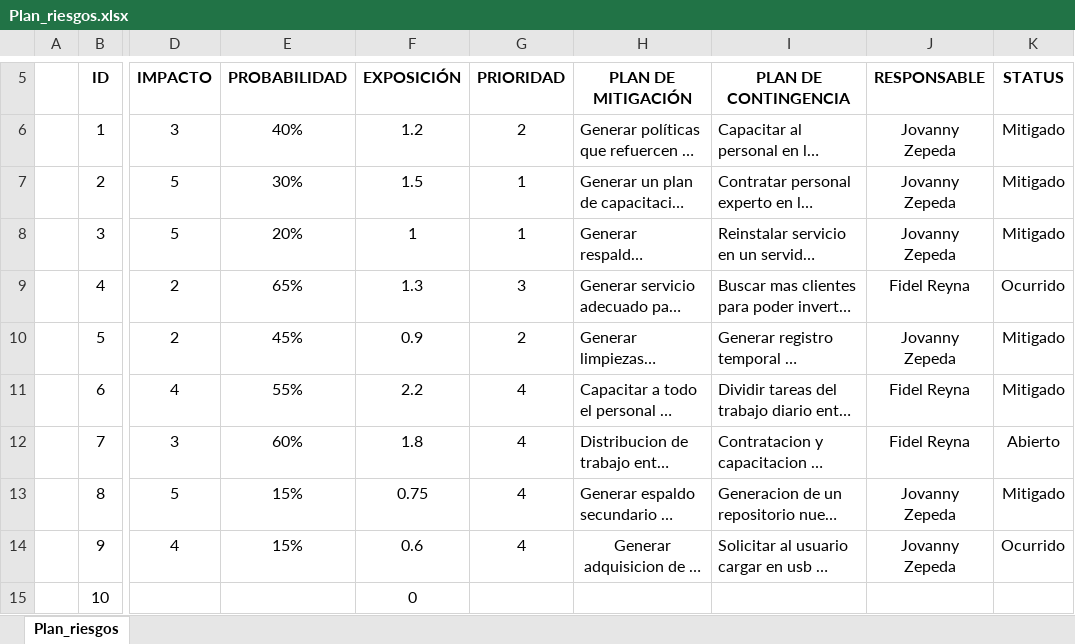
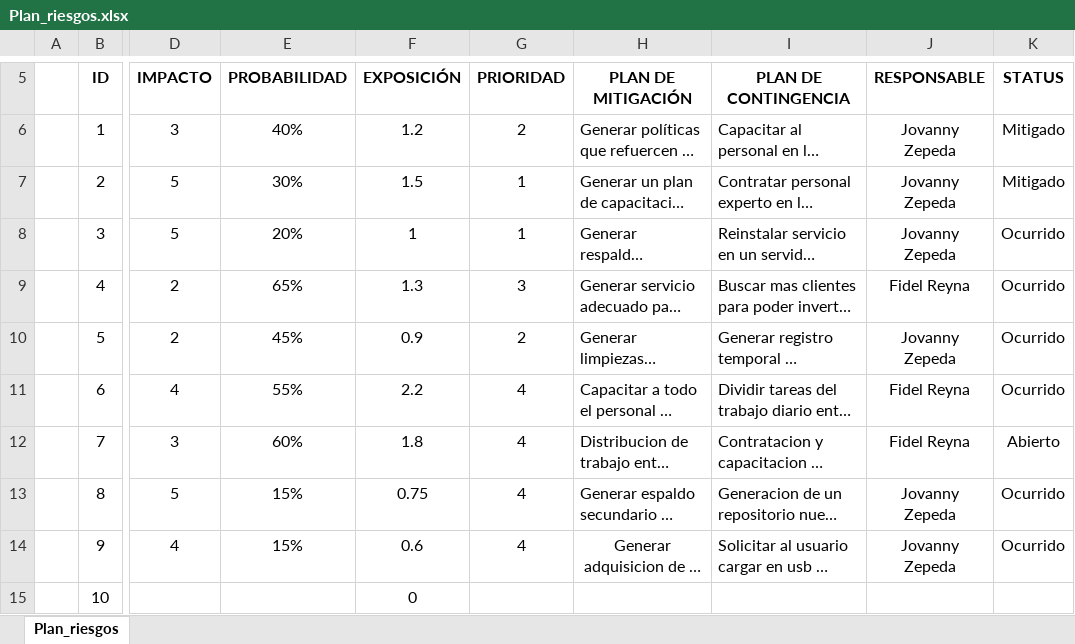
Before and after one commit to jovannyzepeda/qtp, an Excel workbook: qualtcom/Procesos/Planeacion/Plan_riesgos.xlsx, sheet Plan_riesgos, drawn as a sheet; only a part is shown, gaps mark what is left out; long unchanged cells end in …; values as stored, in another font and other column widths than the file's, no borders; conditional formats not drawn; the diff names each change by its address in the sheet, - before the commit and + after, or states it on an @@ line.

Commit message:
Actualizacion del plan de riesgo(status de riesgos)

```diff
--- a/qualtcom/Procesos/Planeacion/Plan_riesgos.xlsx (sheet Plan_riesgos)
+++ b/qualtcom/Procesos/Planeacion/Plan_riesgos.xlsx (sheet Plan_riesgos)
-K8 (STATUS): Mitigado
+K8 (STATUS): Ocurrido
-K10:K11 (STATUS): Mitigado
+K10:K11 (STATUS): Ocurrido
-K13 (STATUS): Mitigado
+K13 (STATUS): Ocurrido
```
